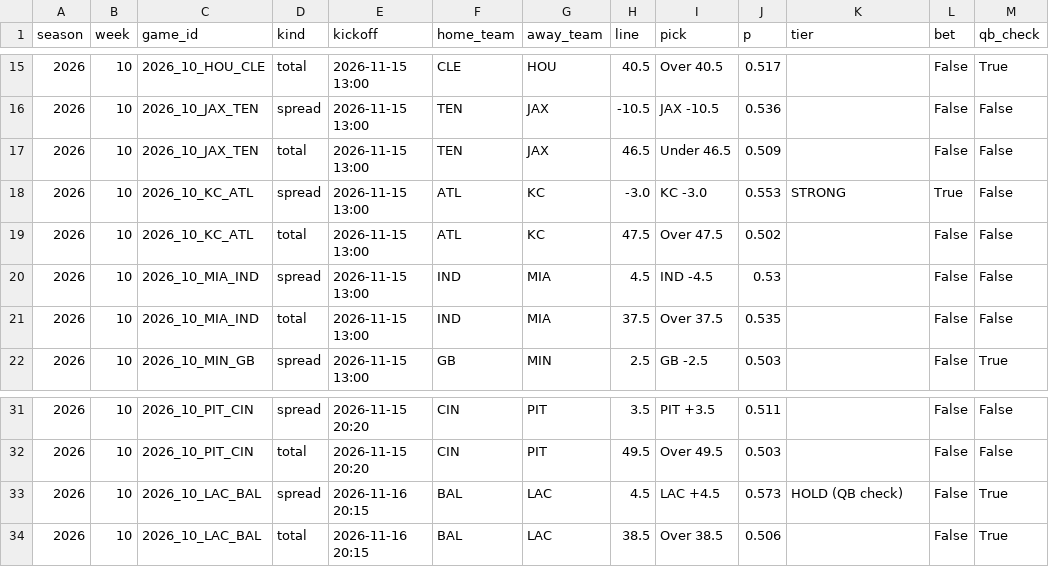
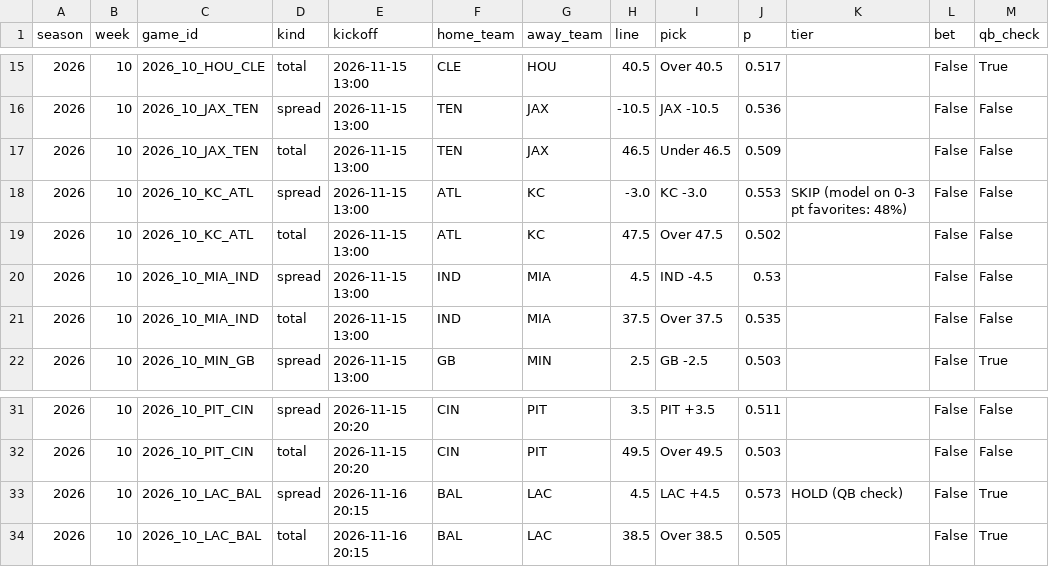
Before and after one commit to g5dsfss7yk-debug/chrisgantt-site, a CSV file: football-model/picks/2026_wk10.csv, drawn as a sheet; only a part is shown, gaps mark what is left out.

```diff
--- a/football-model/picks/2026_wk10.csv
+++ b/football-model/picks/2026_wk10.csv
@@ -17,3 +17,3 @@ season,week,game_id,kind,kickoff,home_team,away_team,line,pick,p,tier,bet,qb_che
 2026,10,2026_10_JAX_TEN,total,2026-11-15 13:00,TEN,JAX,46.5,Under 46.5,0.509,,False,False
-2026,10,2026_10_KC_ATL,spread,2026-11-15 13:00,ATL,KC,-3.0,KC -3.0,0.553,STRONG,True,False
+2026,10,2026_10_KC_ATL,spread,2026-11-15 13:00,ATL,KC,-3.0,KC -3.0,0.553,SKIP (model on 0-3 pt favorites: 48%),False,False
 2026,10,2026_10_KC_ATL,total,2026-11-15 13:00,ATL,KC,47.5,Over 47.5,0.502,,False,False
@@ -33,2 +33,2 @@ season,week,game_id,kind,kickoff,home_team,away_team,line,pick,p,tier,bet,qb_che
 2026,10,2026_10_LAC_BAL,spread,2026-11-16 20:15,BAL,LAC,4.5,LAC +4.5,0.573,HOLD (QB check),False,True
-2026,10,2026_10_LAC_BAL,total,2026-11-16 20:15,BAL,LAC,38.5,Over 38.5,0.506,,False,True
+2026,10,2026_10_LAC_BAL,total,2026-11-16 20:15,BAL,LAC,38.5,Over 38.5,0.505,,False,True
```
Also changed, not shown: football-model/picks/recs.csv, 2 other files.
